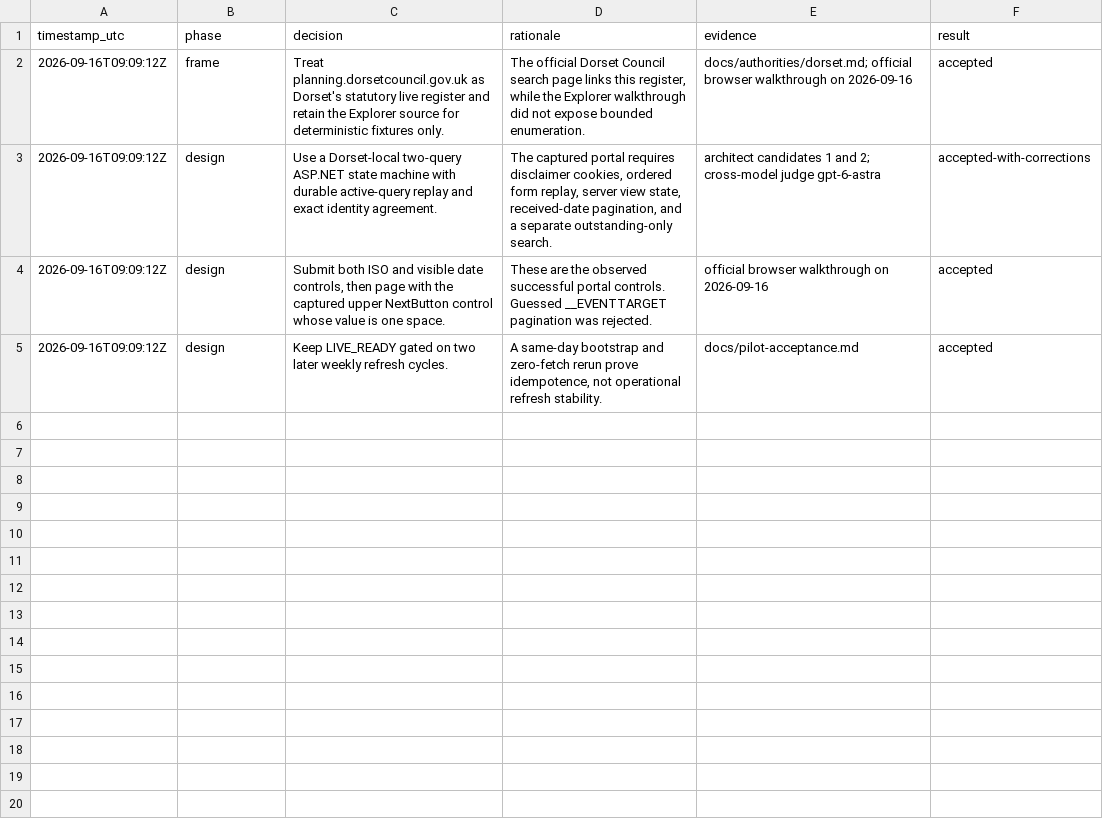
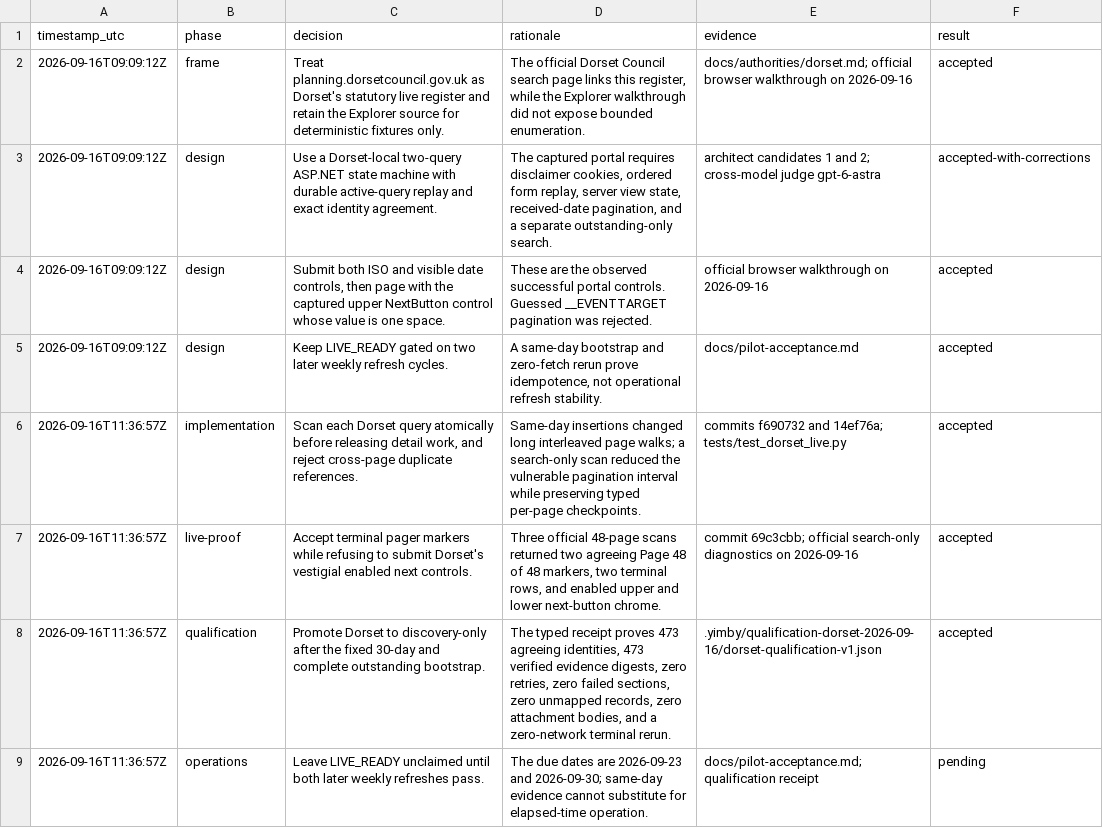
Before and after one commit to kstathou/uk-planning-applications, a TSV file: .audit/dorset-qualification.tsv, drawn as a sheet.

Commit message:
docs: record Dorset live qualification

```diff
--- a/.audit/dorset-qualification.tsv
+++ b/.audit/dorset-qualification.tsv
@@ -5 +5,5 @@ timestamp_utc	phase	decision	rationale	evidence	result
 2026-09-16T09:09:12Z	design	Keep LIVE_READY gated on two later weekly refresh cycles.	A same-day bootstrap and zero-fetch rerun prove idempotence, not operational refresh stability.	docs/pilot-acceptance.md	accepted
+2026-09-16T11:36:57Z	implementation	Scan each Dorset query atomically before releasing detail work, and reject cross-page duplicate references.	Same-day insertions changed long interleaved page walks; a search-only scan reduced the vulnerable pagination interval while preserving typed per-page checkpoints.	commits f690732 and 14ef76a; tests/test_dorset_live.py	accepted
+2026-09-16T11:36:57Z	live-proof	Accept terminal pager markers while refusing to submit Dorset's vestigial enabled next controls.	Three official 48-page scans returned two agreeing Page 48 of 48 markers, two terminal rows, and enabled upper and lower next-button chrome.	commit 69c3cbb; official search-only diagnostics on 2026-09-16	accepted
+2026-09-16T11:36:57Z	qualification	Promote Dorset to discovery-only after the fixed 30-day and complete outstanding bootstrap.	The typed receipt proves 473 agreeing identities, 473 verified evidence digests, zero retries, zero failed sections, zero unmapped records, zero attachment bodies, and a zero-network terminal rerun.	.yimby/qualification-dorset-2026-09-16/dorset-qualification-v1.json	accepted
+2026-09-16T11:36:57Z	operations	Leave LIVE_READY unclaimed until both later weekly refreshes pass.	The due dates are 2026-09-23 and 2026-09-30; same-day evidence cannot substitute for elapsed-time operation.	docs/pilot-acceptance.md; qualification receipt	pending
```
Also changed, not shown: 5 other files.
